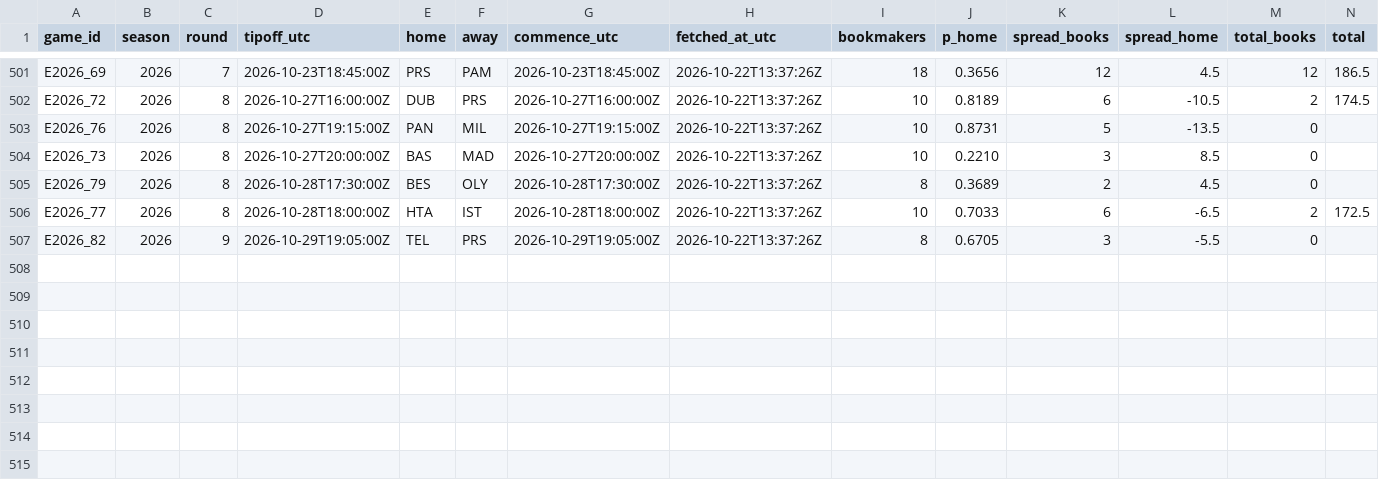
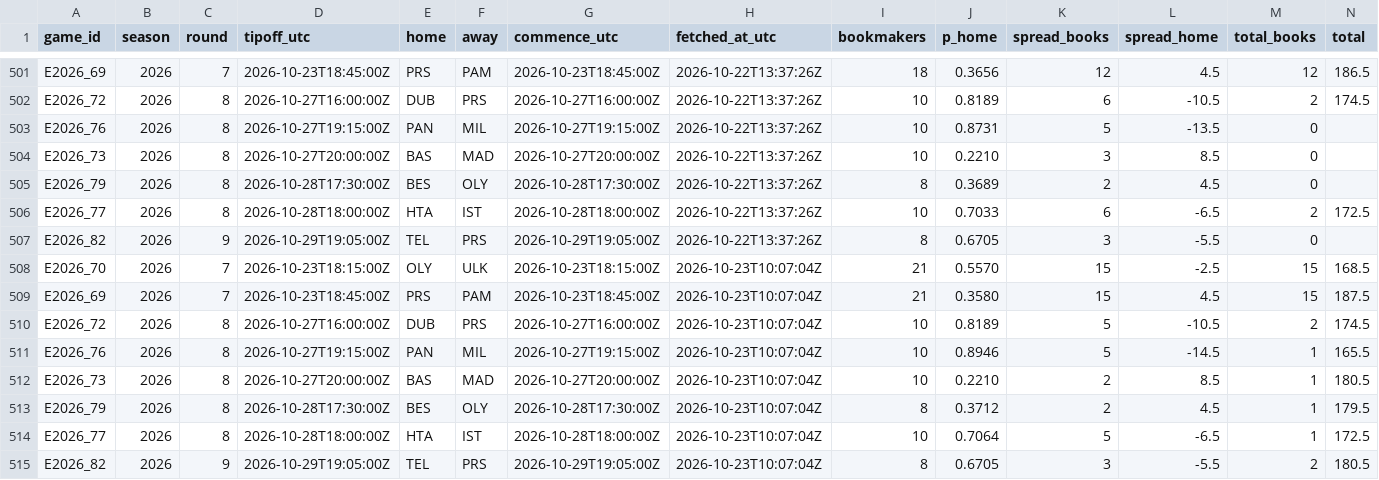
Before and after one commit to straf10/675hoops-Euroleague-Analytics, a CSV file: odds/euroleague_2026-27.csv, drawn as a sheet; only a part is shown, gaps mark what is left out; the diff names each change by its address in the sheet, - before the commit and + after, or states it on an @@ line.

```diff
--- a/odds/euroleague_2026-27.csv
+++ b/odds/euroleague_2026-27.csv
+row 508: E2026_70 | 2026 | 7 | 2026-10-23T18:15:00Z | OLY | ULK | 2026-10-23T18:15:00Z | 2026-10-23T10:07:04Z | 21 | 0.5570 | 15 | -2.5 | 15 | 168.5
+row 509: E2026_69 | 2026 | 7 | 2026-10-23T18:45:00Z | PRS | PAM | 2026-10-23T18:45:00Z | 2026-10-23T10:07:04Z | 21 | 0.3580 | 15 | 4.5 | 15 | 187.5
+row 510: E2026_72 | 2026 | 8 | 2026-10-27T16:00:00Z | DUB | PRS | 2026-10-27T16:00:00Z | 2026-10-23T10:07:04Z | 10 | 0.8189 | 5 | -10.5 | 2 | 174.5
+row 511: E2026_76 | 2026 | 8 | 2026-10-27T19:15:00Z | PAN | MIL | 2026-10-27T19:15:00Z | 2026-10-23T10:07:04Z | 10 | 0.8946 | 5 | -14.5 | 1 | 165.5
+row 512: E2026_73 | 2026 | 8 | 2026-10-27T20:00:00Z | BAS | MAD | 2026-10-27T20:00:00Z | 2026-10-23T10:07:04Z | 10 | 0.2210 | 2 | 8.5 | 1 | 180.5
+row 513: E2026_79 | 2026 | 8 | 2026-10-28T17:30:00Z | BES | OLY | 2026-10-28T17:30:00Z | 2026-10-23T10:07:04Z | 8 | 0.3712 | 2 | 4.5 | 1 | 179.5
+row 514: E2026_77 | 2026 | 8 | 2026-10-28T18:00:00Z | HTA | IST | 2026-10-28T18:00:00Z | 2026-10-23T10:07:04Z | 10 | 0.7064 | 5 | -6.5 | 1 | 172.5
+row 515: E2026_82 | 2026 | 9 | 2026-10-29T19:05:00Z | TEL | PRS | 2026-10-29T19:05:00Z | 2026-10-23T10:07:04Z | 8 | 0.6705 | 3 | -5.5 | 2 | 180.5
```
Also changed, not shown: odds/api_calls.csv, 2 other files.
